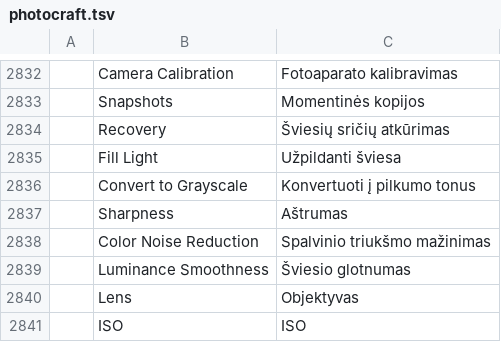
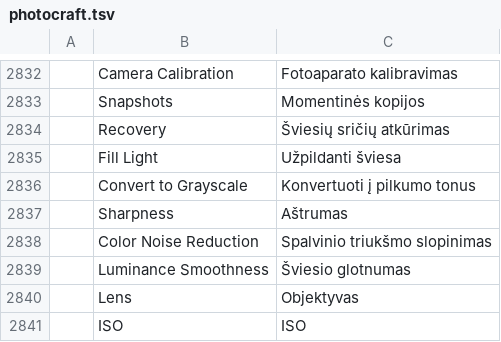
Before and after one commit to rytumb-cmyk/craft-i18n-lt, a TSV file: locales/lt/photocraft.tsv, drawn as a sheet; only a part is shown, gaps mark what is left out; the diff names each change by its address in the sheet, - before the commit and + after, or states it on an @@ line.

Commit message:
Use approved Lithuanian color noise reduction terminology

```diff
--- a/locales/lt/photocraft.tsv
+++ b/locales/lt/photocraft.tsv
-C2838: Spalvinio triukšmo mažinimas
+C2838: Spalvinio triukšmo slopinimas
```
